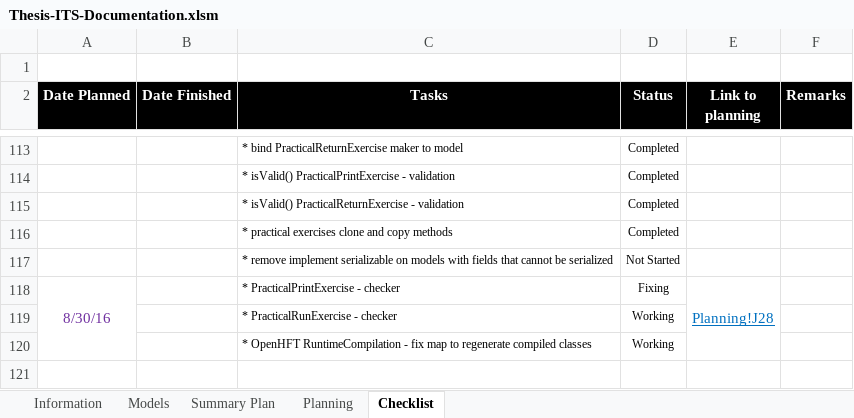
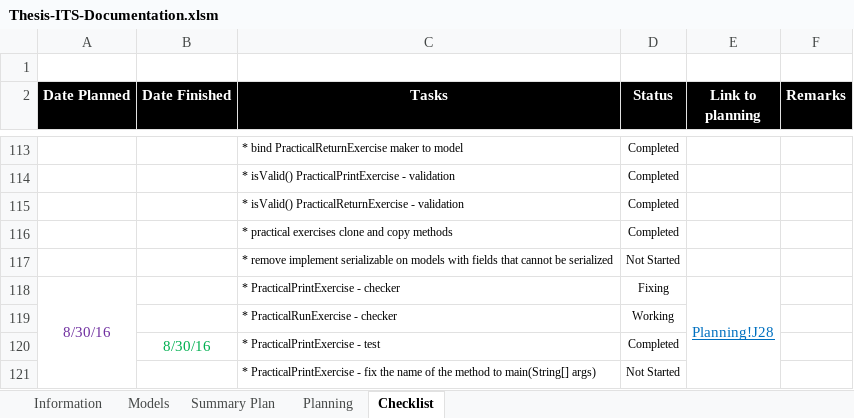
Before and after one commit to robertoguazon/Thesis-ITS, an Excel workbook: Thesis-ITS-Documentation.xlsm, sheet Checklist, drawn as a sheet; only a part is shown, gaps mark what is left out; values as stored, in another font and other column widths than the file's, no borders; conditional formats not drawn; removed rows and columns are numbered as before the commit, all else as after; the diff names each change by its address in the sheet, - before the commit and + after, or states it on an @@ line.

Commit message:
can now code and see the output in PracticalPrintExercise

```diff
--- a/Thesis-ITS-Documentation.xlsm (sheet Checklist)
+++ b/Thesis-ITS-Documentation.xlsm (sheet Checklist)
-row 120:  |  | * OpenHFT RuntimeCompilation - fix map to regenerate compiled classes | Working
+row 120:  | 8/30/16 | * PracticalPrintExercise - test | Completed
+row 121:  |  | * PracticalPrintExercise - fix the name of the method to main(String[] args) | Not Started
```
Also changed, not shown: sheet Summary Plan, charts or pictures, 6 other files.
